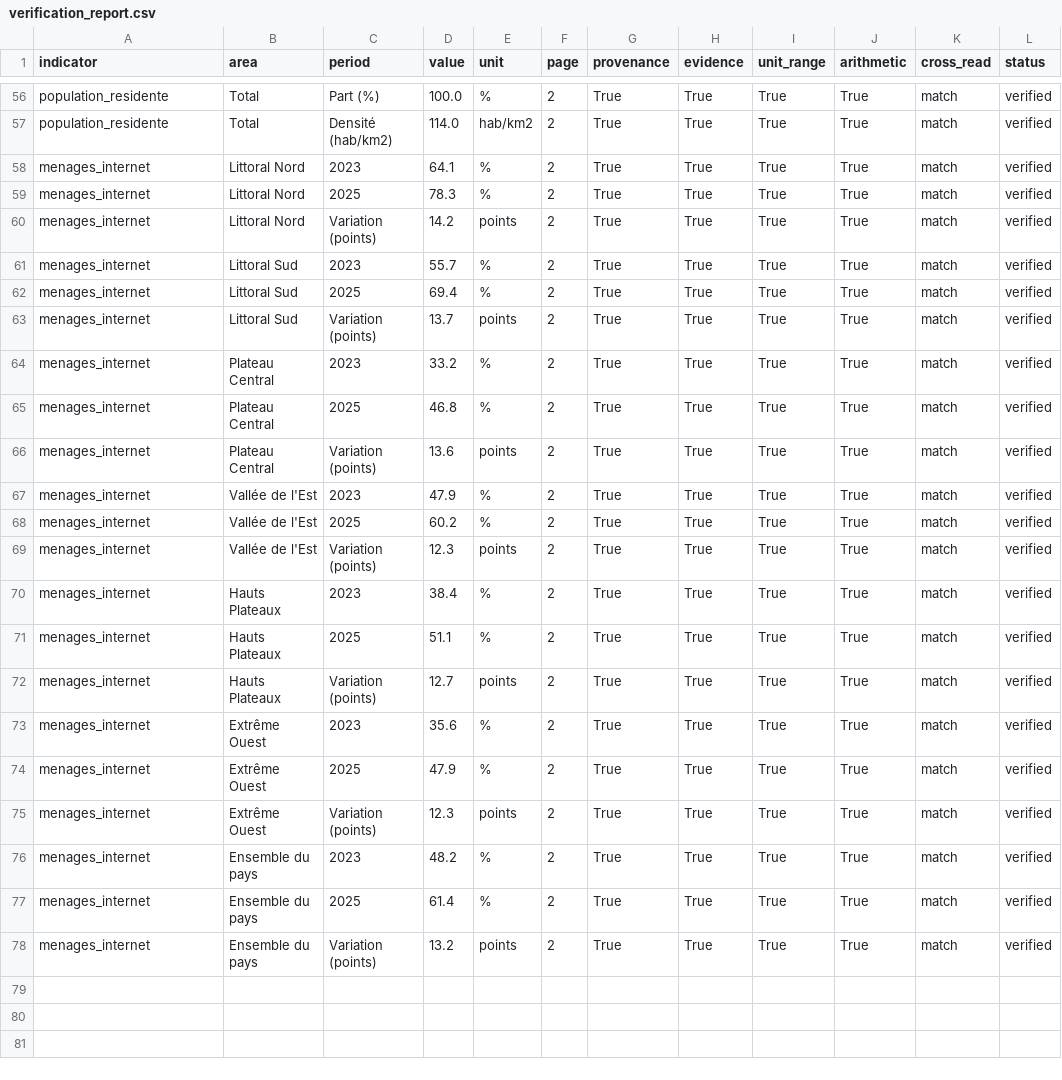
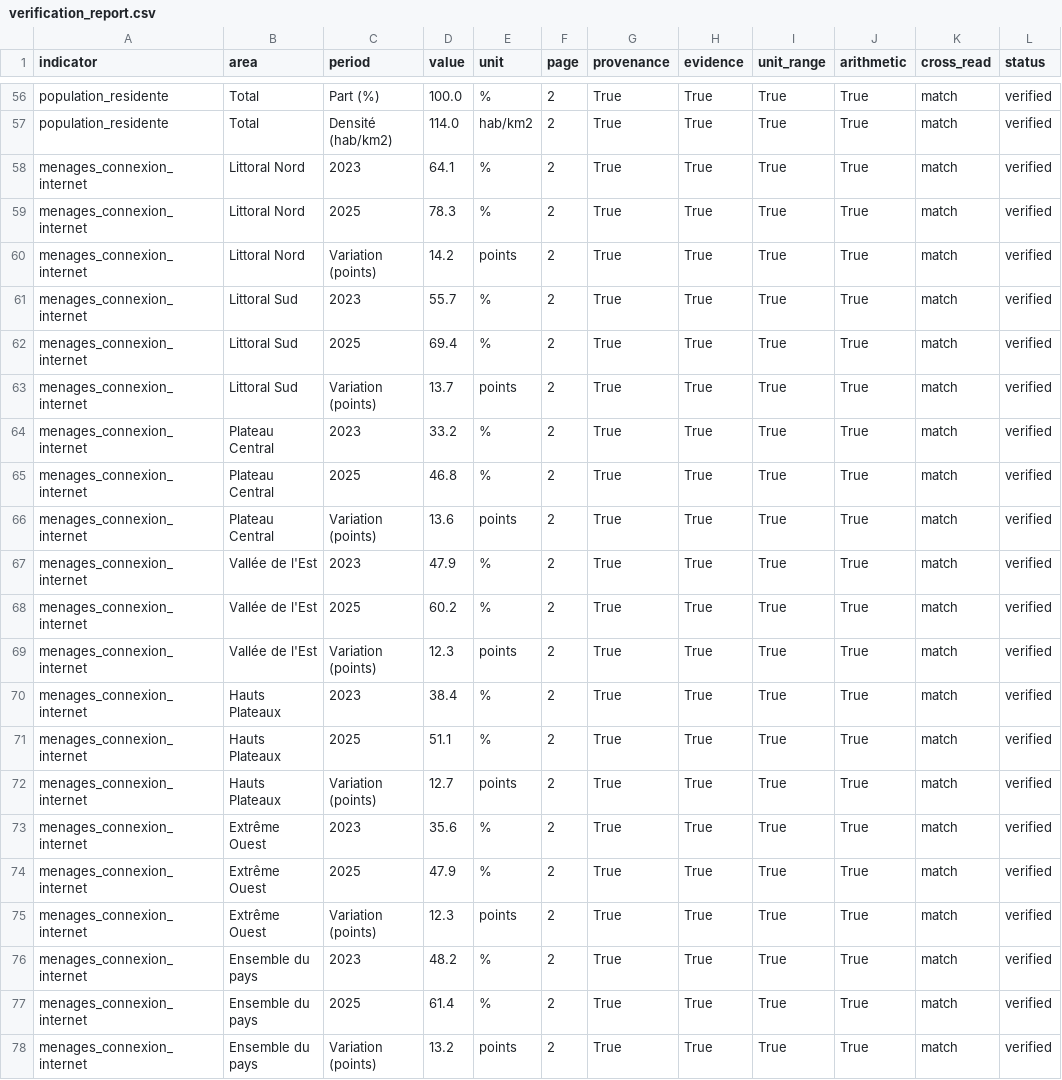
Before and after one commit to datainnov4africa-web/stg17-dashboard-country, a CSV file: data/verification_report.csv, drawn as a sheet; only a part is shown, gaps mark what is left out; the diff names each change by its address in the sheet, - before the commit and + after, or states it on an @@ line.

Commit message:
lab02: publish data/verification_report.csv

```diff
--- a/data/verification_report.csv
+++ b/data/verification_report.csv
-A58:A78 (indicator): menages_internet
+A58:A78 (indicator): menages_connexion_internet
```
